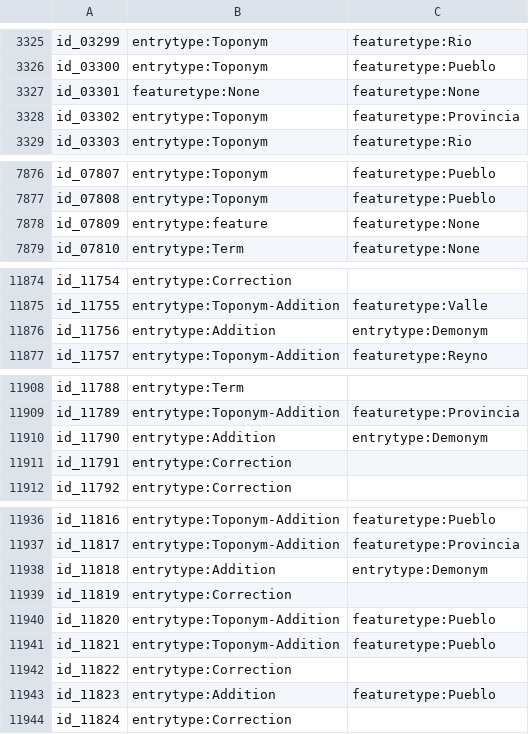
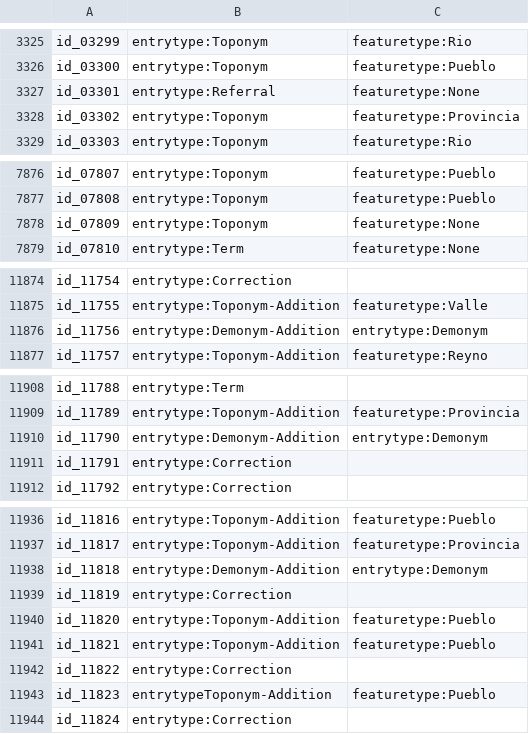
Before and after one commit to PSIG-EHESS/TopUrbiProject, a CSV file: Analysis/Entry_feature_types.csv, drawn as a sheet; only a part is shown, gaps mark what is left out; the diff covers the shown part only.

```diff
--- a/Analysis/Entry_feature_types.csv
+++ b/Analysis/Entry_feature_types.csv
@@ -3326,3 +3326,3 @@ id_03299;entrytype:Toponym;featuretype:Rio
 id_03300;entrytype:Toponym;featuretype:Pueblo
-id_03301;featuretype:None;featuretype:None
+id_03301;entrytype:Referral;featuretype:None
 id_03302;entrytype:Toponym;featuretype:Provincia
@@ -7877,3 +7877,3 @@ id_07807;entrytype:Toponym;featuretype:Pueblo
 id_07808;entrytype:Toponym;featuretype:Pueblo
-id_07809;entrytype:feature;featuretype:None
+id_07809;entrytype:Toponym;featuretype:None
 id_07810;entrytype:Term;featuretype:None
@@ -11875,3 +11875,3 @@ id_11754;entrytype:Correction;
 id_11755;entrytype:Toponym-Addition;featuretype:Valle
-id_11756;entrytype:Addition;entrytype:Demonym
+id_11756;entrytype:Demonym-Addition;entrytype:Demonym
 id_11757;entrytype:Toponym-Addition;featuretype:Reyno
@@ -11909,3 +11909,3 @@ id_11788;entrytype:Term;
 id_11789;entrytype:Toponym-Addition;featuretype:Provincia
-id_11790;entrytype:Addition;entrytype:Demonym
+id_11790;entrytype:Demonym-Addition;entrytype:Demonym
 id_11791;entrytype:Correction;
@@ -11937,3 +11937,3 @@ id_11816;entrytype:Toponym-Addition;featuretype:Pueblo
 id_11817;entrytype:Toponym-Addition;featuretype:Provincia
-id_11818;entrytype:Addition;entrytype:Demonym
+id_11818;entrytype:Demonym-Addition;entrytype:Demonym
 id_11819;entrytype:Correction;
@@ -11942,3 +11942,3 @@ id_11821;entrytype:Toponym-Addition;featuretype:Pueblo
 id_11822;entrytype:Correction;
-id_11823;entrytype:Addition;featuretype:Pueblo
+id_11823;entrytypeToponym-Addition;featuretype:Pueblo
 id_11824;entrytype:Correction;
```
Also changed, not shown: 17 edited cells elsewhere in this file.
